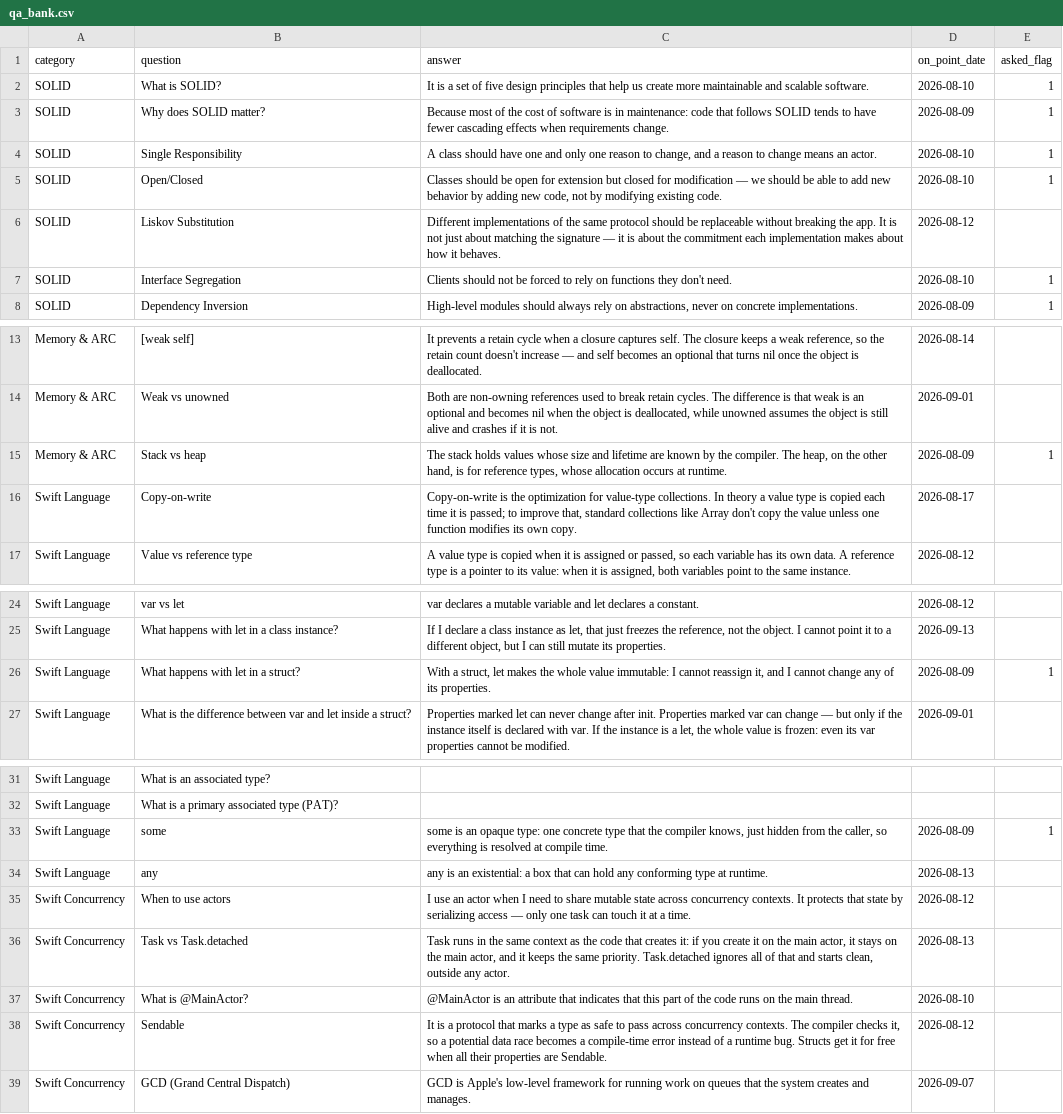
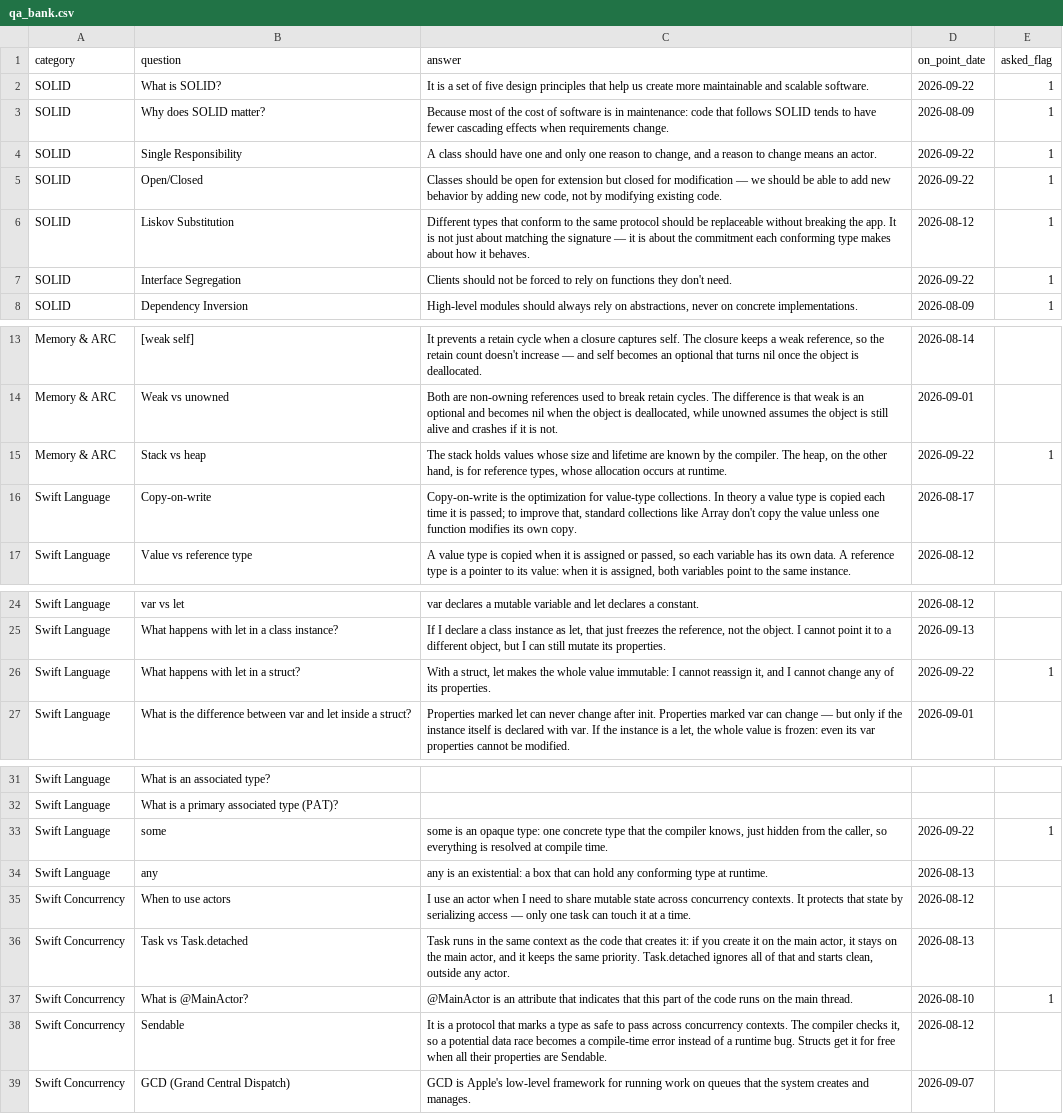
Before and after one commit to joansilva86/ios-interview-coach, a CSV file: qa_bank.csv, drawn as a sheet; only a part is shown, gaps mark what is left out.

Commit message:
Mark today's On Point answers and reword Liskov Substitution to use 'conform'

```diff
--- a/qa_bank.csv
+++ b/qa_bank.csv
@@ -1,8 +1,8 @@
 category,question,answer,on_point_date,asked_flag
-SOLID,"What is SOLID?","It is a set of five design principles that help us create more maintainable and scalable software.",2026-08-10,1
+SOLID,"What is SOLID?","It is a set of five design principles that help us create more maintainable and scalable software.",2026-09-22,1
 SOLID,"Why does SOLID matter?","Because most of the cost of software is in maintenance: code that follows SOLID tends to have fewer cascading effects when requirements change.",2026-08-09,1
-SOLID,"Single Responsibility","A class should have one and only one reason to change, and a reason to change means an actor.",2026-08-10,1
-SOLID,"Open/Closed","Classes should be open for extension but closed for modification — we should be able to add new behavior by adding new code, not by modifying existing code.",2026-08-10,1
-SOLID,"Liskov Substitution","Different implementations of the same protocol should be replaceable without breaking the app. It is not just about matching the signature — it is about the commitment each implementation makes about how it behaves.",2026-08-12,
-SOLID,"Interface Segregation","Clients should not be forced to rely on functions they don't need.",2026-08-10,1
+SOLID,"Single Responsibility","A class should have one and only one reason to change, and a reason to change means an actor.",2026-09-22,1
+SOLID,"Open/Closed","Classes should be open for extension but closed for modification — we should be able to add new behavior by adding new code, not by modifying existing code.",2026-09-22,1
+SOLID,"Liskov Substitution","Different types that conform to the same protocol should be replaceable without breaking the app. It is not just about matching the signature — it is about the commitment each conforming type makes about how it behaves.",2026-08-12,1
+SOLID,"Interface Segregation","Clients should not be forced to rely on functions they don't need.",2026-09-22,1
 SOLID,"Dependency Inversion","High-level modules should always rely on abstractions, never on concrete implementations.",2026-08-09,1
@@ -14,3 +14,3 @@ Memory & ARC,"[weak self]","It prevents a retain cycle when a closure captures s
 Memory & ARC,"Weak vs unowned","Both are non-owning references used to break retain cycles. The difference is that weak is an optional and becomes nil when the object is deallocated, while unowned assumes the object is still alive and crashes if it is not.",2026-09-01,
-Memory & ARC,"Stack vs heap","The stack holds values whose size and lifetime are known by the compiler. The heap, on the other hand, is for reference types, whose allocation occurs at runtime.",2026-08-09,1
+Memory & ARC,"Stack vs heap","The stack holds values whose size and lifetime are known by the compiler. The heap, on the other hand, is for reference types, whose allocation occurs at runtime.",2026-09-22,1
 Swift Language,"Copy-on-write","Copy-on-write is the optimization for value-type collections. In theory a value type is copied each time it is passed; to improve that, standard collections like Array don't copy the value unless one function modifies its own copy.",2026-08-17,
@@ -25,3 +25,3 @@ Swift Language,"var vs let","var declares a mutable variable and let declares a
 Swift Language,"What happens with let in a class instance?","If I declare a class instance as let, that just freezes the reference, not the object. I cannot point it to a different object, but I can still mutate its properties.",2026-09-13,
-Swift Language,"What happens with let in a struct?","With a struct, let makes the whole value immutable: I cannot reassign it, and I cannot change any of its properties.",2026-08-09,1
+Swift Language,"What happens with let in a struct?","With a struct, let makes the whole value immutable: I cannot reassign it, and I cannot change any of its properties.",2026-09-22,1
 Swift Language,"What is the difference between var and let inside a struct?","Properties marked let can never change after init. Properties marked var can change — but only if the instance itself is declared with var. If the instance is a let, the whole value is frozen: even its var properties cannot be modified.",2026-09-01,
@@ -32,3 +32,3 @@ Swift Language,"What is an associated type?",,,
 Swift Language,"What is a primary associated type (PAT)?",,,
-Swift Language,"some","some is an opaque type: one concrete type that the compiler knows, just hidden from the caller, so everything is resolved at compile time.",2026-08-09,1
+Swift Language,"some","some is an opaque type: one concrete type that the compiler knows, just hidden from the caller, so everything is resolved at compile time.",2026-09-22,1
 Swift Language,"any","any is an existential: a box that can hold any conforming type at runtime.",2026-08-13,
@@ -36,3 +36,3 @@ Swift Concurrency,"When to use actors","I use an actor when I need to share muta
 Swift Concurrency,"Task vs Task.detached","Task runs in the same context as the code that creates it: if you create it on the main actor, it stays on the main actor, and it keeps the same priority. Task.detached ignores all of that and starts clean, outside any actor.",2026-08-13,
-Swift Concurrency,"What is @MainActor?","@MainActor is an attribute that indicates that this part of the code runs on the main thread.",2026-08-10,
+Swift Concurrency,"What is @MainActor?","@MainActor is an attribute that indicates that this part of the code runs on the main thread.",2026-08-10,1
 Swift Concurrency,"Sendable","It is a protocol that marks a type as safe to pass across concurrency contexts. The compiler checks it, so a potential data race becomes a compile-time error instead of a runtime bug. Structs get it for free when all their properties are Sendable.",2026-08-12,
```
